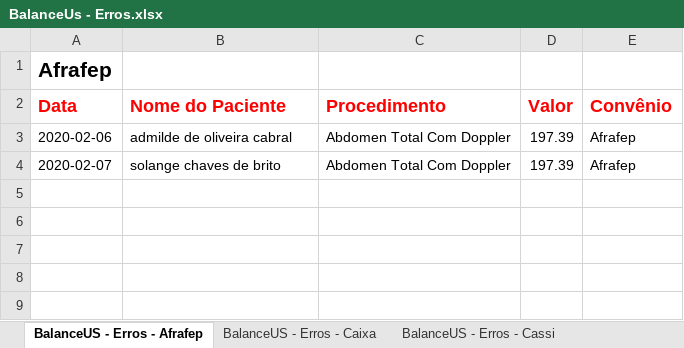
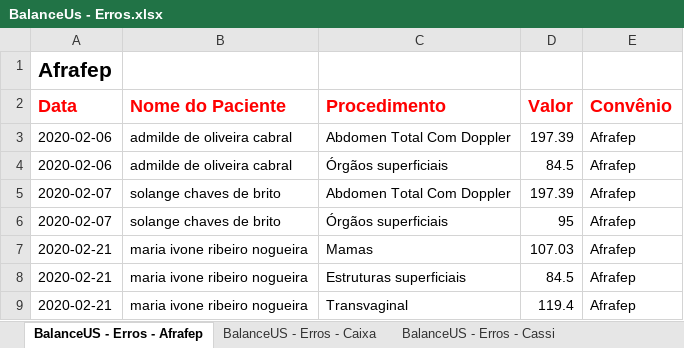
Before and after one commit to VictorVirgolino/BalanceUSV5, an Excel workbook: BalanceUs - Erros.xlsx, sheet BalanceUS - Erros - Afrafep, drawn as a sheet; values as stored, in another font and other column widths than the file's, no borders; the diff names each change by its address in the sheet, - before the commit and + after, or states it on an @@ line.

```diff
--- a/BalanceUs - Erros.xlsx (sheet BalanceUS - Erros - Afrafep)
+++ b/BalanceUs - Erros.xlsx (sheet BalanceUS - Erros - Afrafep)
+row 4: 2020-02-06 | admilde de oliveira cabral | Órgãos superficiais | 84.5 | Afrafep
+row 6: 2020-02-07 | solange chaves de brito | Órgãos superficiais | 95 | Afrafep
+row 7: 2020-02-21 | maria ivone ribeiro nogueira | Mamas | 107.03 | Afrafep
+row 8: 2020-02-21 | maria ivone ribeiro nogueira | Estruturas superficiais | 84.5 | Afrafep
+row 9: 2020-02-21 | maria ivone ribeiro nogueira | Transvaginal | 119.4 | Afrafep
```
Also changed, not shown: sheet BalanceUS - Erros - Unimed, sheet BalanceUS - Erros - Cassi, BalanceUs - Resumo.xlsx, exemplos/excel reais/unimed.xlsx, 18 other files.
